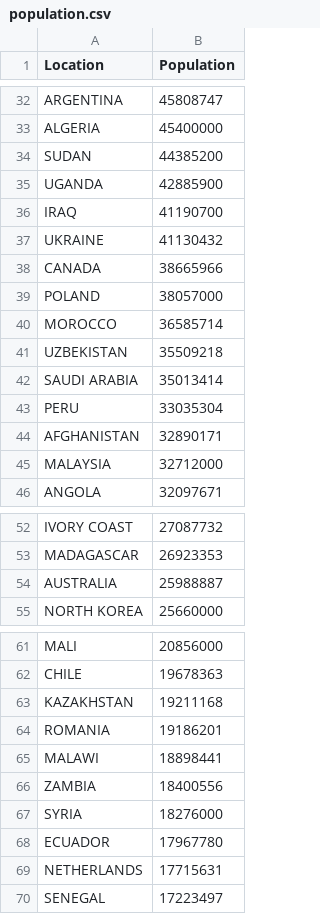
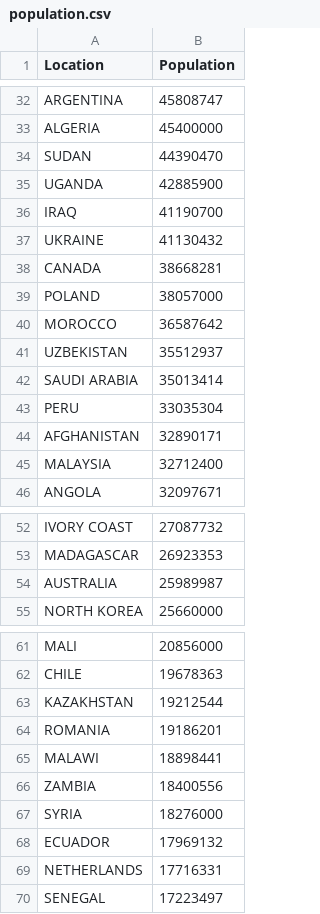
Before and after one commit to acmme/military_presence, a CSV file: deliverable_04/population.csv, drawn as a sheet; only a part is shown, gaps mark what is left out; the diff covers the shown part only.

Commit message:
Update population.csv

```diff
--- a/deliverable_04/population.csv
+++ b/deliverable_04/population.csv
@@ -33,3 +33,3 @@ ARGENTINA,45808747
 ALGERIA,45400000
-SUDAN,44385200
+SUDAN,44390470
 UGANDA,42885900
@@ -37,6 +37,6 @@ IRAQ,41190700
 UKRAINE,41130432
-CANADA,38665966
+CANADA,38668281
 POLAND,38057000
-MOROCCO,36585714
-UZBEKISTAN,35509218
+MOROCCO,36587642
+UZBEKISTAN,35512937
 SAUDI ARABIA,35013414
@@ -44,3 +44,3 @@ PERU,33035304
 AFGHANISTAN,32890171
-MALAYSIA,32712000
+MALAYSIA,32712400
 ANGOLA,32097671
@@ -53,3 +53,3 @@ IVORY COAST,27087732
 MADAGASCAR,26923353
-AUSTRALIA,25988887
+AUSTRALIA,25989987
 NORTH KOREA,25660000
@@ -62,3 +62,3 @@ MALI,20856000
 CHILE,19678363
-KAZAKHSTAN,19211168
+KAZAKHSTAN,19212544
 ROMANIA,19186201
@@ -67,4 +67,4 @@ ZAMBIA,18400556
 SYRIA,18276000
-ECUADOR,17967780
-NETHERLANDS,17715631
+ECUADOR,17969132
+NETHERLANDS,17716331
 SENEGAL,17223497
```
Also changed, not shown: 18 edited cells elsewhere in this file.
